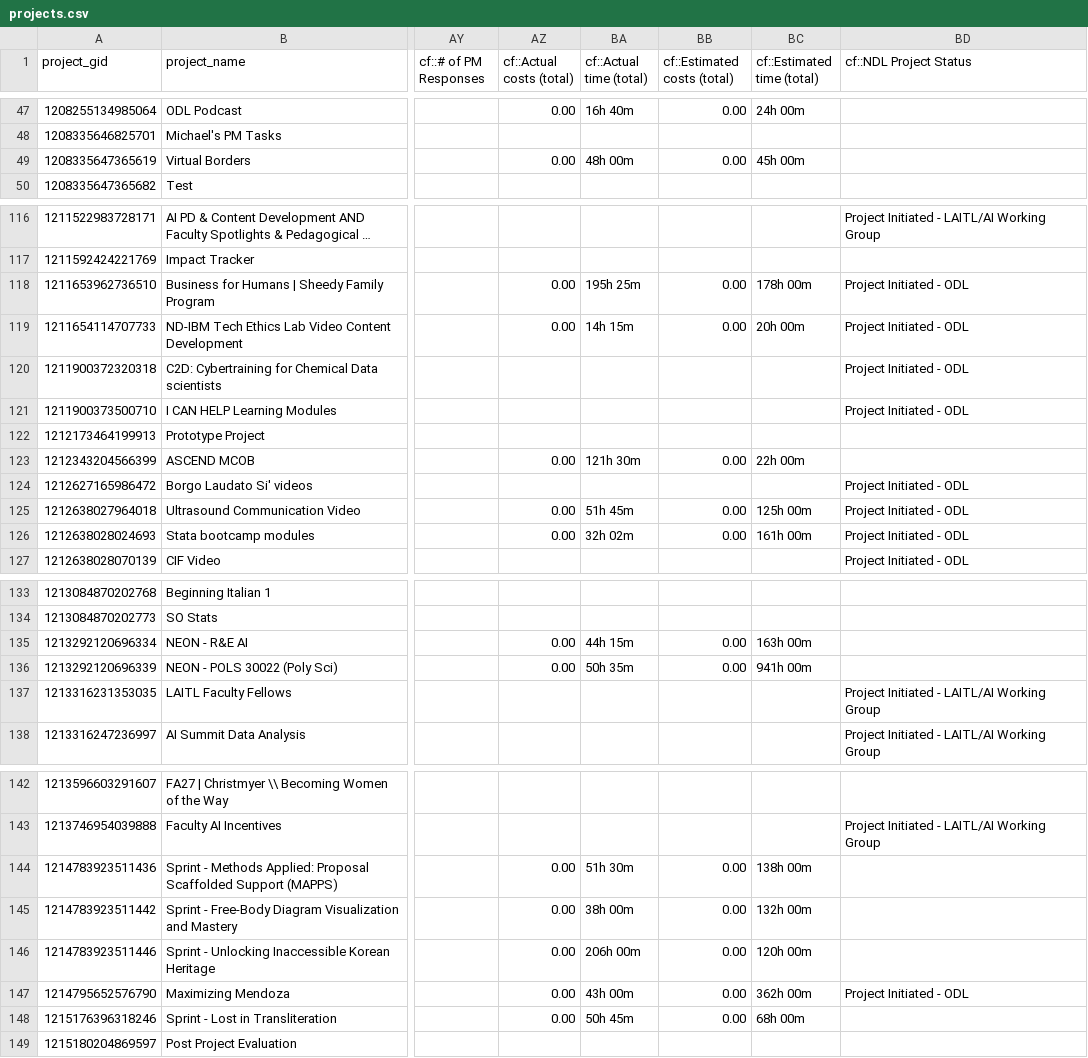
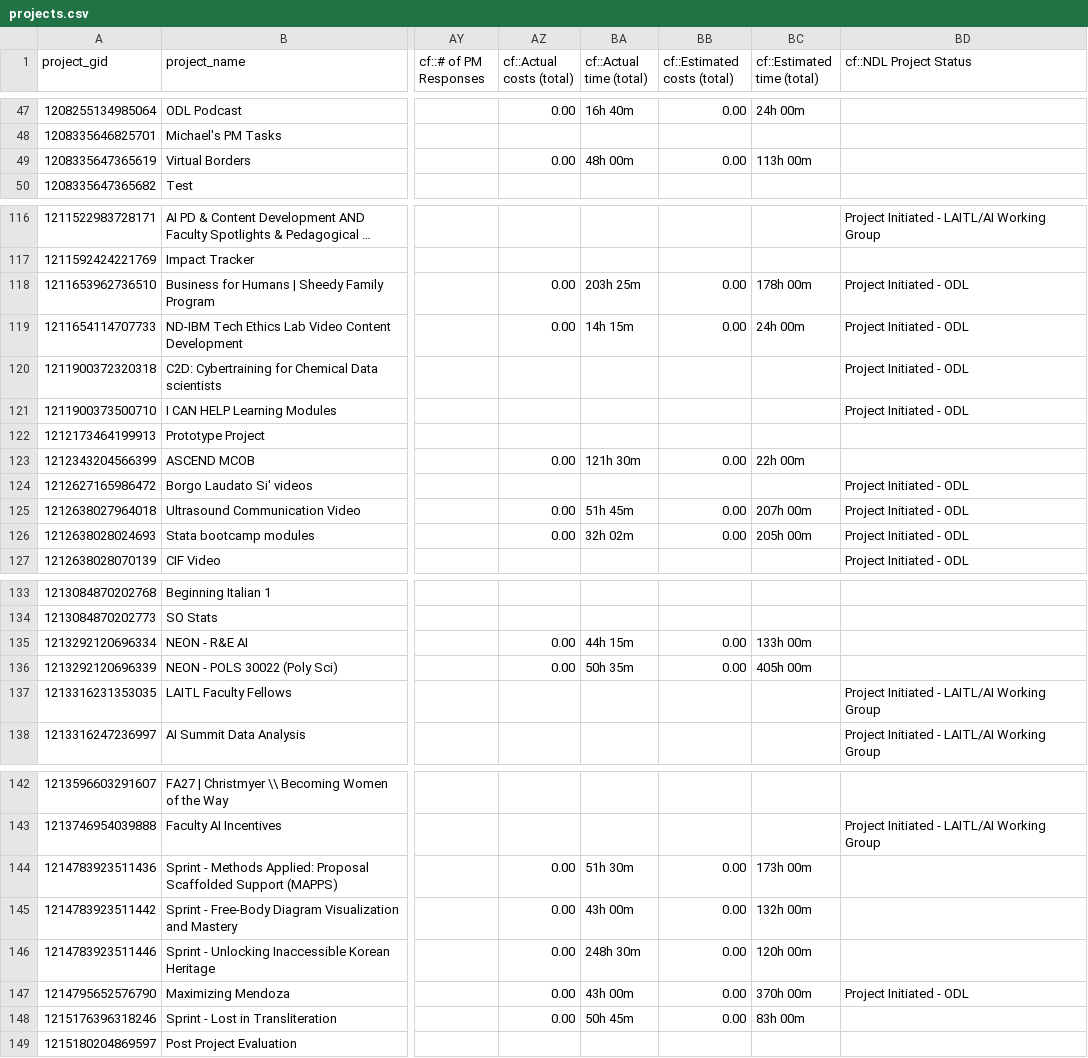
Before and after one commit to jliu234-cell/odl-estimator, a CSV file: data_all/projects.csv, drawn as a sheet; only a part is shown, gaps mark what is left out; long unchanged cells end in …; the diff names each change by its address in the sheet, - before the commit and + after, or states it on an @@ line.

```diff
--- a/data_all/projects.csv
+++ b/data_all/projects.csv
-BC49 (cf::Estimated time (total)): 45h 00m
+BC49 (cf::Estimated time (total)): 113h 00m
-BA118 (cf::Actual time (total)): 195h 25m
+BA118 (cf::Actual time (total)): 203h 25m
-BC119 (cf::Estimated time (total)): 20h 00m
+BC119 (cf::Estimated time (total)): 24h 00m
-BC125 (cf::Estimated time (total)): 125h 00m
+BC125 (cf::Estimated time (total)): 207h 00m
-BC126 (cf::Estimated time (total)): 161h 00m
+BC126 (cf::Estimated time (total)): 205h 00m
-BC135 (cf::Estimated time (total)): 163h 00m
+BC135 (cf::Estimated time (total)): 133h 00m
-BC136 (cf::Estimated time (total)): 941h 00m
+BC136 (cf::Estimated time (total)): 405h 00m
-BC144 (cf::Estimated time (total)): 138h 00m
+BC144 (cf::Estimated time (total)): 173h 00m
-BA145 (cf::Actual time (total)): 38h 00m
+BA145 (cf::Actual time (total)): 43h 00m
-BA146 (cf::Actual time (total)): 206h 00m
+BA146 (cf::Actual time (total)): 248h 30m
-BC147 (cf::Estimated time (total)): 362h 00m
+BC147 (cf::Estimated time (total)): 370h 00m
-BC148 (cf::Estimated time (total)): 68h 00m
+BC148 (cf::Estimated time (total)): 83h 00m
```
Also changed, not shown: data_all/project_custom_fields.csv, data_all/timesheet_ws.csv, 2 other files.
